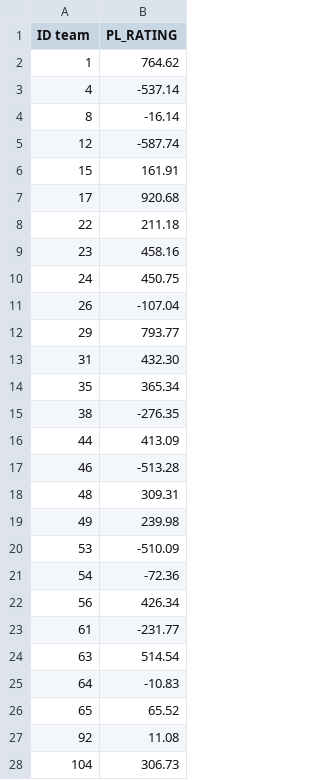
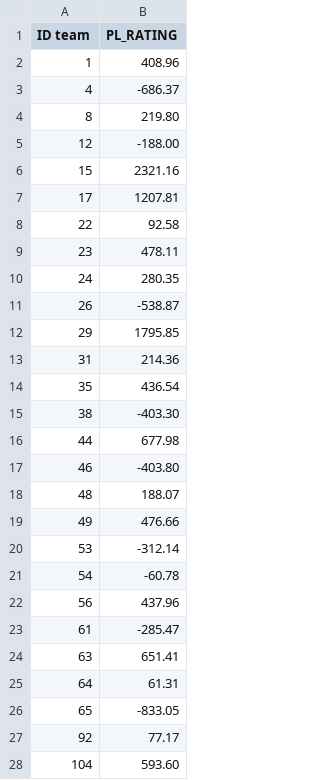
Before and after one commit to PawelFats/ML-in-sports, a CSV file: data/processed/rating_last_time/team_ratings.csv, drawn as a sheet; only a part is shown; the diff covers the shown part only.

```diff
--- a/data/processed/rating_last_time/team_ratings.csv
+++ b/data/processed/rating_last_time/team_ratings.csv
@@ -1,28 +1,28 @@
 ID team,PL_RATING
-1,764.62
-4,-537.14
-8,-16.14
-12,-587.74
-15,161.91
-17,920.68
-22,211.18
-23,458.16
-24,450.75
-26,-107.04
-29,793.77
-31,432.30
-35,365.34
-38,-276.35
-44,413.09
-46,-513.28
-48,309.31
-49,239.98
-53,-510.09
-54,-72.36
-56,426.34
-61,-231.77
-63,514.54
-64,-10.83
-65,65.52
-92,11.08
-104,306.73
+1,408.96
+4,-686.37
+8,219.80
+12,-188.00
+15,2321.16
+17,1207.81
+22,92.58
+23,478.11
+24,280.35
+26,-538.87
+29,1795.85
+31,214.36
+35,436.54
+38,-403.30
+44,677.98
+46,-403.80
+48,188.07
+49,476.66
+53,-312.14
+54,-60.78
+56,437.96
+61,-285.47
+63,651.41
+64,61.31
+65,-833.05
+92,77.17
+104,593.60
```
Also changed, not shown: 19 added rows and 100 edited cells elsewhere in this file, data/interim/filtered_goalkeeper_event.csv, data/interim/filtered_goalkeeper_event_filtered.csv, 26 other files.
